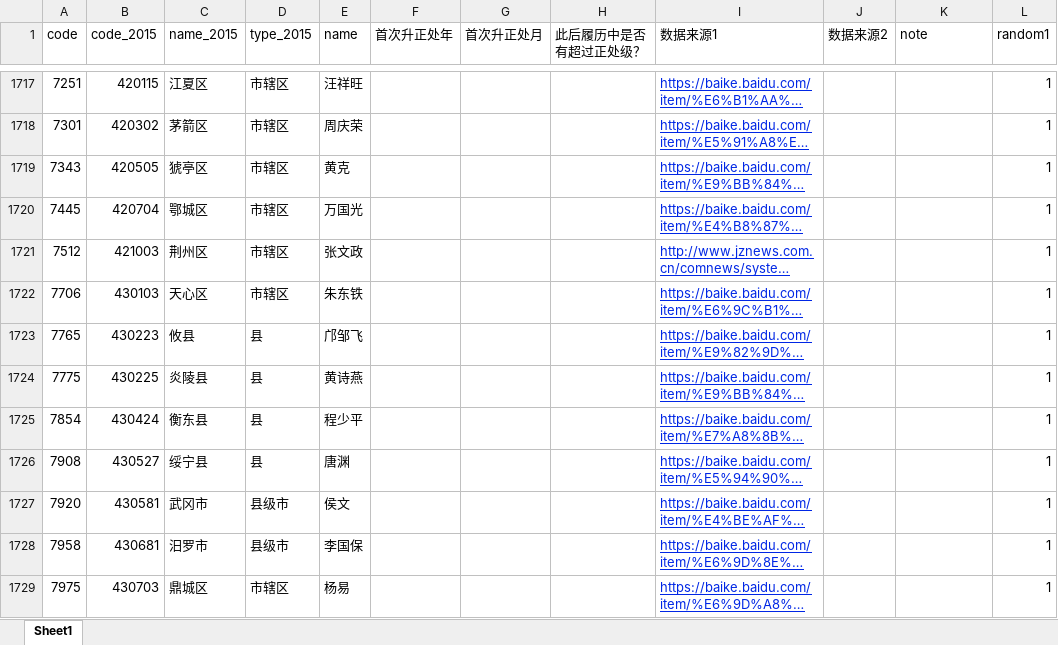
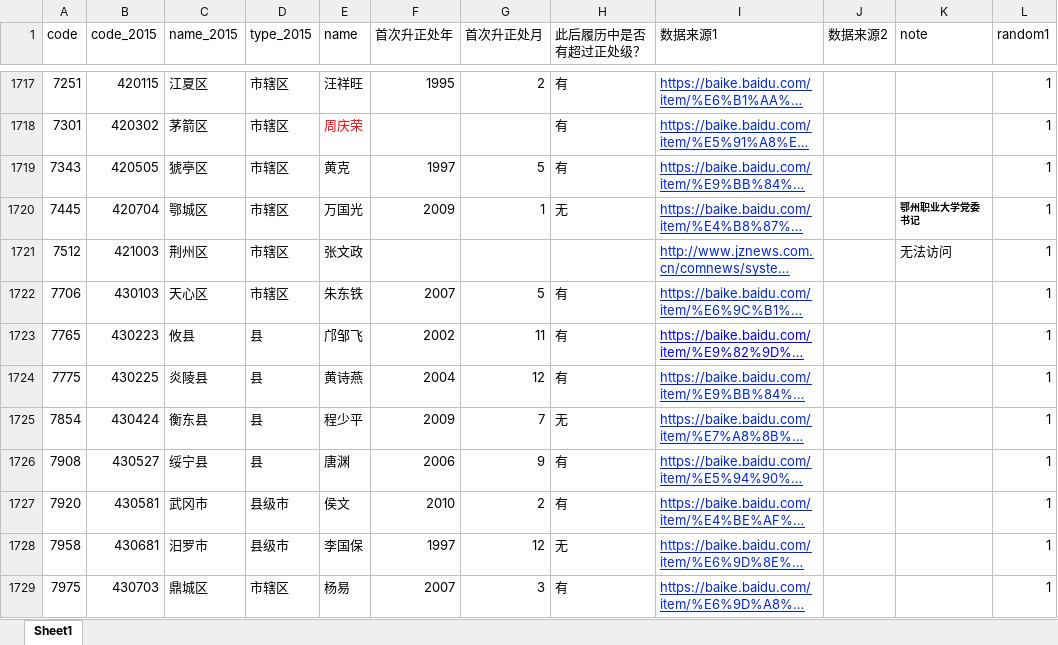
Before and after one commit to walker51758/Research_Assistance, an Excel workbook: 冼名儒.xlsx, sheet Sheet1, drawn as a sheet; only a part is shown, gaps mark what is left out; long unchanged cells end in …; values as stored, in another font and other column widths than the file's, no borders; the diff covers the shown part only; the diff names each change by its address in the sheet, - before the commit and + after, or states it on an @@ line.

```diff
--- a/冼名儒.xlsx (sheet Sheet1)
+++ b/冼名儒.xlsx (sheet Sheet1)
-F1717 (首次升正处年): (empty)
+F1717 (首次升正处年): 1995
-G1717 (首次升正处月): (empty)
+G1717 (首次升正处月): 2
-H1717:H1719 (此后履历中是否有超过正处级？): (empty)
+H1717:H1719 (此后履历中是否有超过正处级？): 有
-E1718 text colour: black
+E1718 text colour: #FF0000
-F1719 (首次升正处年): (empty)
+F1719 (首次升正处年): 1997
-G1719 (首次升正处月): (empty)
+G1719 (首次升正处月): 5
-F1720 (首次升正处年): (empty)
+F1720 (首次升正处年): 2009
-G1720 (首次升正处月): (empty)
+G1720 (首次升正处月): 1
-H1720 (此后履历中是否有超过正处级？): (empty)
+H1720 (此后履历中是否有超过正处级？): 无
-K1720 (note): (empty)
+K1720 (note): 鄂州职业大学党委书记
-K1721 (note): (empty)
+K1721 (note): 无法访问
-F1722 (首次升正处年): (empty)
+F1722 (首次升正处年): 2007
-G1722 (首次升正处月): (empty)
+G1722 (首次升正处月): 5
-H1722:H1724 (此后履历中是否有超过正处级？): (empty)
+H1722:H1724 (此后履历中是否有超过正处级？): 有
-F1723 (首次升正处年): (empty)
+F1723 (首次升正处年): 2002
-G1723 (首次升正处月): (empty)
+G1723 (首次升正处月): 11
-I1723 text colour: #0026E5
+I1723 text colour: #0000FF
-F1724 (首次升正处年): (empty)
+F1724 (首次升正处年): 2004
-G1724 (首次升正处月): (empty)
+G1724 (首次升正处月): 12
-F1725 (首次升正处年): (empty)
+F1725 (首次升正处年): 2009
-G1725 (首次升正处月): (empty)
+G1725 (首次升正处月): 7
-H1725 (此后履历中是否有超过正处级？): (empty)
+H1725 (此后履历中是否有超过正处级？): 无
-F1726 (首次升正处年): (empty)
+F1726 (首次升正处年): 2006
-G1726 (首次升正处月): (empty)
+G1726 (首次升正处月): 9
-H1726:H1727 (此后履历中是否有超过正处级？): (empty)
+H1726:H1727 (此后履历中是否有超过正处级？): 有
-F1727 (首次升正处年): (empty)
+F1727 (首次升正处年): 2010
-G1727 (首次升正处月): (empty)
+G1727 (首次升正处月): 2
-F1728 (首次升正处年): (empty)
+F1728 (首次升正处年): 1997
-G1728 (首次升正处月): (empty)
+G1728 (首次升正处月): 12
-H1728 (此后履历中是否有超过正处级？): (empty)
+H1728 (此后履历中是否有超过正处级？): 无
-F1729 (首次升正处年): (empty)
+F1729 (首次升正处年): 2007
-G1729 (首次升正处月): (empty)
+G1729 (首次升正处月): 3
-H1729 (此后履历中是否有超过正处级？): (empty)
+H1729 (此后履历中是否有超过正处级？): 有
```
Also changed, not shown: 160 edited cells and cell formats elsewhere in this sheet, 1 other file.
